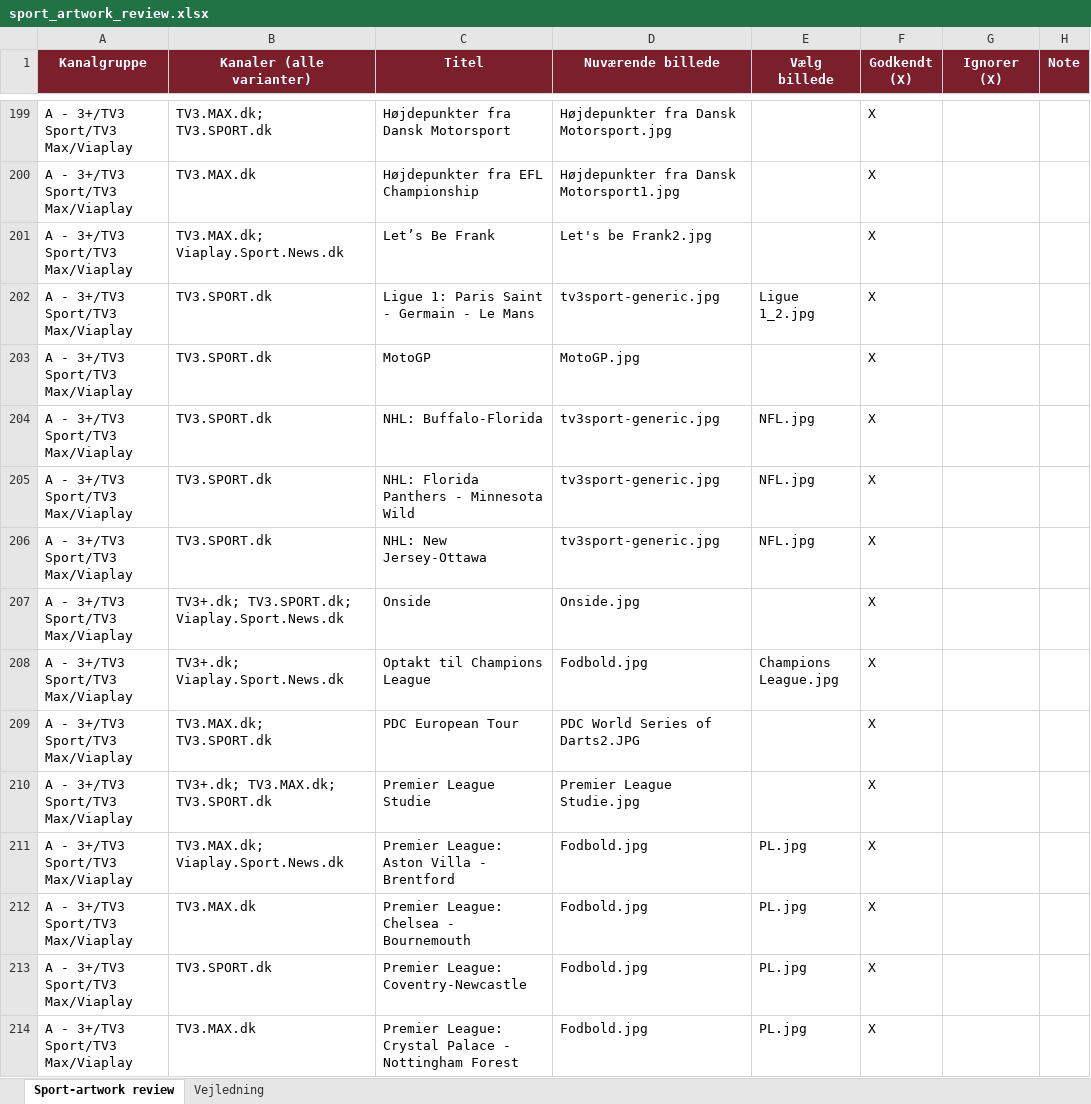
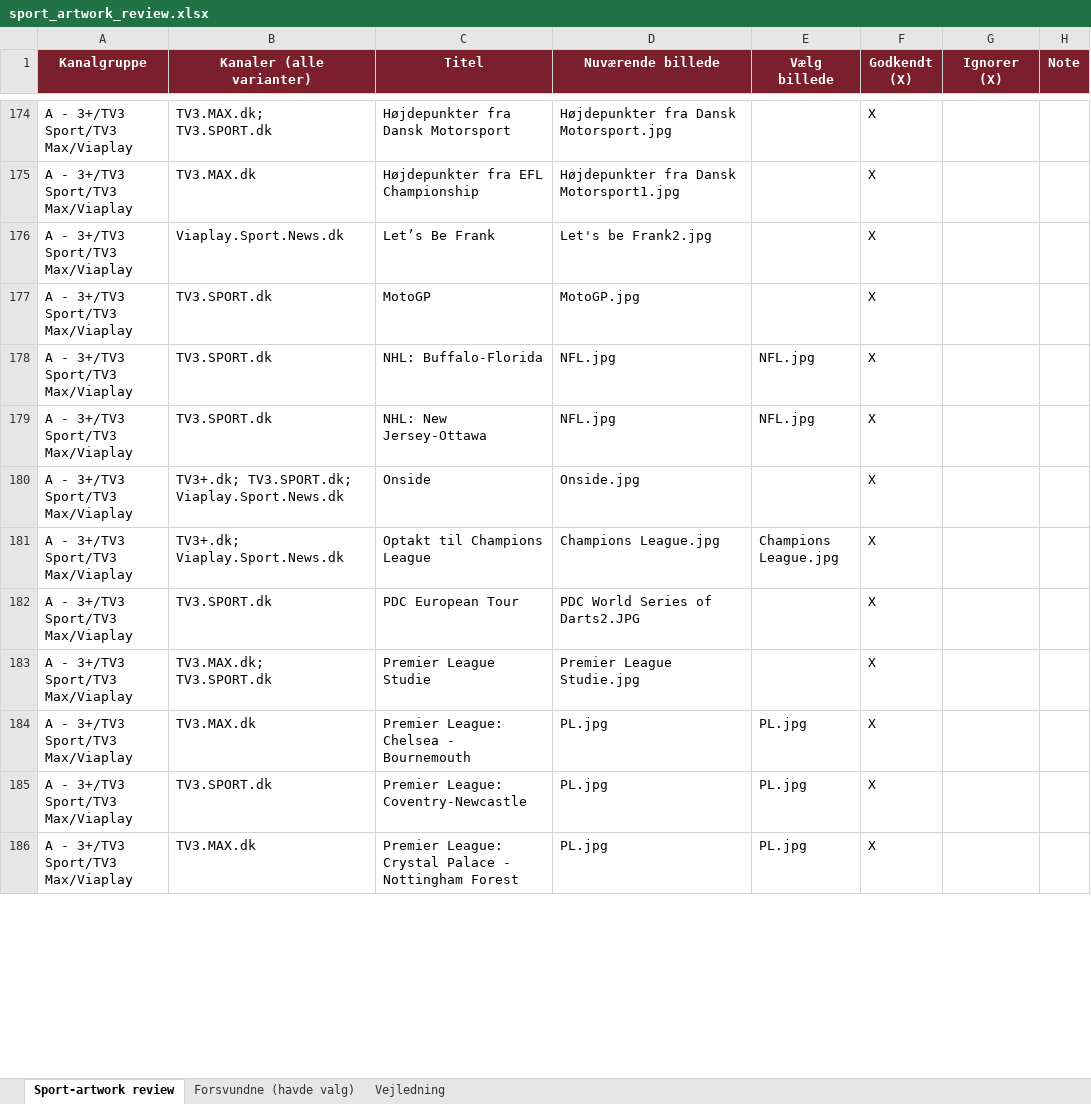
Before and after one commit to flanaganz/epgoal, an Excel workbook: data/sport_artwork_review.xlsx, sheet Sport-artwork review, drawn as a sheet; only a part is shown, gaps mark what is left out; values as stored, in another font and other column widths than the file's, no borders; removed rows and columns are numbered as before the commit, all else as after; the diff covers the shown part only; the diff names each change by its address in the sheet, - before the commit and + after, or states it on an @@ line.

Commit message:
Gem mine valg (sport + danske backdrops) 2026-10-11 07:57:12

```diff
--- a/data/sport_artwork_review.xlsx (sheet Sport-artwork review)
+++ b/data/sport_artwork_review.xlsx (sheet Sport-artwork review)
+sheet tab: Forsvundne (havde valg)
-B176 (Kanaler (alle varianter)): TV3.MAX.dk; Viaplay.Sport.News.dk
+B176 (Kanaler (alle varianter)): Viaplay.Sport.News.dk
-row 202: A - 3+/TV3 Sport/TV3 Max/Viaplay | TV3.SPORT.dk | Ligue 1: Paris Saint - Germain - Le Mans | tv3sport-generic.jpg | Ligue 1_2.jpg | X
-D178 (Nuværende billede): tv3sport-generic.jpg
+D178 (Nuværende billede): NFL.jpg
-row 205: A - 3+/TV3 Sport/TV3 Max/Viaplay | TV3.SPORT.dk | NHL: Florida Panthers - Minnesota Wild | tv3sport-generic.jpg | NFL.jpg | X
-D179 (Nuværende billede): tv3sport-generic.jpg
+D179 (Nuværende billede): NFL.jpg
-D181 (Nuværende billede): Fodbold.jpg
+D181 (Nuværende billede): Champions League.jpg
-B182 (Kanaler (alle varianter)): TV3.MAX.dk; TV3.SPORT.dk
+B182 (Kanaler (alle varianter)): TV3.SPORT.dk
-B183 (Kanaler (alle varianter)): TV3+.dk; TV3.MAX.dk; TV3.SPORT.dk
+B183 (Kanaler (alle varianter)): TV3.MAX.dk; TV3.SPORT.dk
-row 211: A - 3+/TV3 Sport/TV3 Max/Viaplay | TV3.MAX.dk; Viaplay.Sport.News.dk | Premier League: Aston Villa - Brentford | Fodbold.jpg | PL.jpg | X
-D184:D186 (Nuværende billede): Fodbold.jpg
+D184:D186 (Nuværende billede): PL.jpg
```
Also changed, not shown: 40 added rows, 57 removed rows and 42 edited cells elsewhere in this sheet, data/danish_artwork_review.xlsx, 7 other files.
